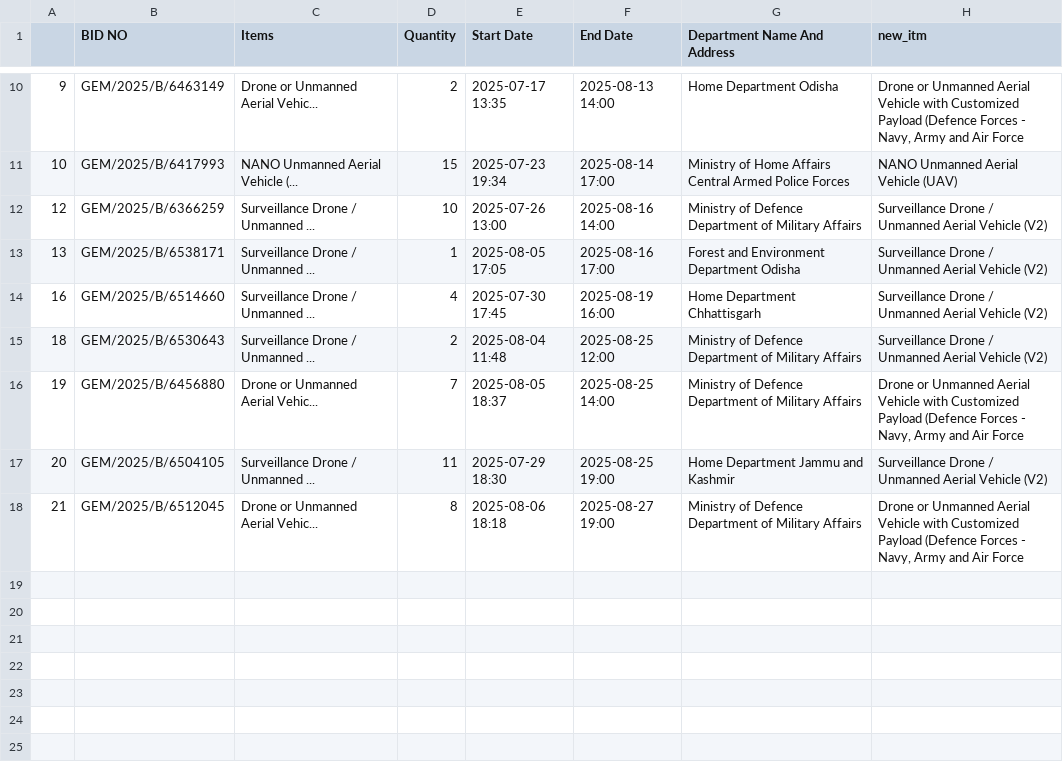
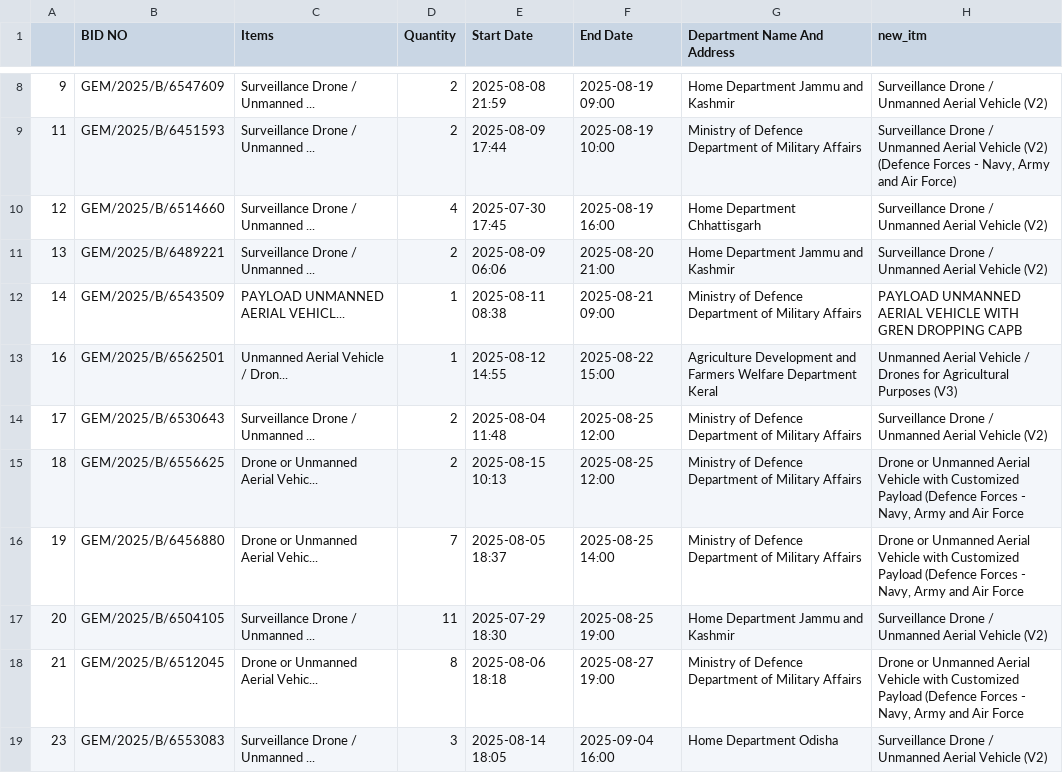
Before and after one commit to BlazeDme001/dd_projects, a CSV file: GEM_BOT/csv_files/bid_data_uav2.csv, drawn as a sheet; only a part is shown, gaps mark what is left out; the diff covers the shown part only.

```diff
--- a/GEM_BOT/csv_files/bid_data_uav2.csv
+++ b/GEM_BOT/csv_files/bid_data_uav2.csv
@@ -10,7 +8,9 @@
-9,GEM/2025/B/6463149,Drone or Unmanned Aerial Vehic...,2,2025-07-17 13:35,2025-08-13 14:00,Home Department Odisha,"Drone or Unmanned Aerial Vehicle with Customized Payload (Defence Forces - Navy, Army and Air Force"
-10,GEM/2025/B/6417993,NANO Unmanned Aerial Vehicle (...,15,2025-07-23 19:34,2025-08-14 17:00,Ministry of Home Affairs Central Armed Police Forces,NANO Unmanned Aerial Vehicle (UAV)
-12,GEM/2025/B/6366259,Surveillance Drone / Unmanned ...,10,2025-07-26 13:00,2025-08-16 14:00,Ministry of Defence Department of Military Affairs,Surveillance Drone / Unmanned Aerial Vehicle (V2)
-13,GEM/2025/B/6538171,Surveillance Drone / Unmanned ...,1,2025-08-05 17:05,2025-08-16 17:00,Forest and Environment Department Odisha,Surveillance Drone / Unmanned Aerial Vehicle (V2)
-16,GEM/2025/B/6514660,Surveillance Drone / Unmanned ...,4,2025-07-30 17:45,2025-08-19 16:00,Home Department Chhattisgarh,Surveillance Drone / Unmanned Aerial Vehicle (V2)
-18,GEM/2025/B/6530643,Surveillance Drone / Unmanned ...,2,2025-08-04 11:48,2025-08-25 12:00,Ministry of Defence Department of Military Affairs,Surveillance Drone / Unmanned Aerial Vehicle (V2)
+9,GEM/2025/B/6547609,Surveillance Drone / Unmanned ...,2,2025-08-08 21:59,2025-08-19 09:00,Home Department Jammu and Kashmir,Surveillance Drone / Unmanned Aerial Vehicle (V2)
+11,GEM/2025/B/6451593,Surveillance Drone / Unmanned ...,2,2025-08-09 17:44,2025-08-19 10:00,Ministry of Defence Department of Military Affairs,"Surveillance Drone / Unmanned Aerial Vehicle (V2) (Defence Forces - Navy, Army and Air Force)"
+12,GEM/2025/B/6514660,Surveillance Drone / Unmanned ...,4,2025-07-30 17:45,2025-08-19 16:00,Home Department Chhattisgarh,Surveillance Drone / Unmanned Aerial Vehicle (V2)
+13,GEM/2025/B/6489221,Surveillance Drone / Unmanned ...,2,2025-08-09 06:06,2025-08-20 21:00,Home Department Jammu and Kashmir,Surveillance Drone / Unmanned Aerial Vehicle (V2)
+14,GEM/2025/B/6543509,PAYLOAD UNMANNED AERIAL VEHICL...,1,2025-08-11 08:38,2025-08-21 09:00,Ministry of Defence Department of Military Affairs,PAYLOAD UNMANNED AERIAL VEHICLE WITH GREN DROPPING CAPB
+16,GEM/2025/B/6562501,Unmanned Aerial Vehicle / Dron...,1,2025-08-12 14:55,2025-08-22 15:00,Agriculture Development and Farmers Welfare Department Keral,Unmanned Aerial Vehicle / Drones for Agricultural Purposes (V3)
+17,GEM/2025/B/6530643,Surveillance Drone / Unmanned ...,2,2025-08-04 11:48,2025-08-25 12:00,Ministry of Defence Department of Military Affairs,Surveillance Drone / Unmanned Aerial Vehicle (V2)
+18,GEM/2025/B/6556625,Drone or Unmanned Aerial Vehic...,2,2025-08-15 10:13,2025-08-25 12:00,Ministry of Defence Department of Military Affairs,"Drone or Unmanned Aerial Vehicle with Customized Payload (Defence Forces - Navy, Army and Air Force"
 19,GEM/2025/B/6456880,Drone or Unmanned Aerial Vehic...,7,2025-08-05 18:37,2025-08-25 14:00,Ministry of Defence Department of Military Affairs,"Drone or Unmanned Aerial Vehicle with Customized Payload (Defence Forces - Navy, Army and Air Force"
@@ -18 +18,2 @@
 21,GEM/2025/B/6512045,Drone or Unmanned Aerial Vehic...,8,2025-08-06 18:18,2025-08-27 19:00,Ministry of Defence Department of Military Affairs,"Drone or Unmanned Aerial Vehicle with Customized Payload (Defence Forces - Navy, Army and Air Force"
+23,GEM/2025/B/6553083,Surveillance Drone / Unmanned ...,3,2025-08-14 18:05,2025-09-04 16:00,Home Department Odisha,Surveillance Drone / Unmanned Aerial Vehicle (V2)
```
Also changed, not shown: 1 added row, 3 removed rows and 28 edited cells elsewhere in this file, GEM_BOT/csv_files/bid_data_Drone.csv, GEM_BOT/csv_files/bid_data_cctv.csv, 14 other files.
